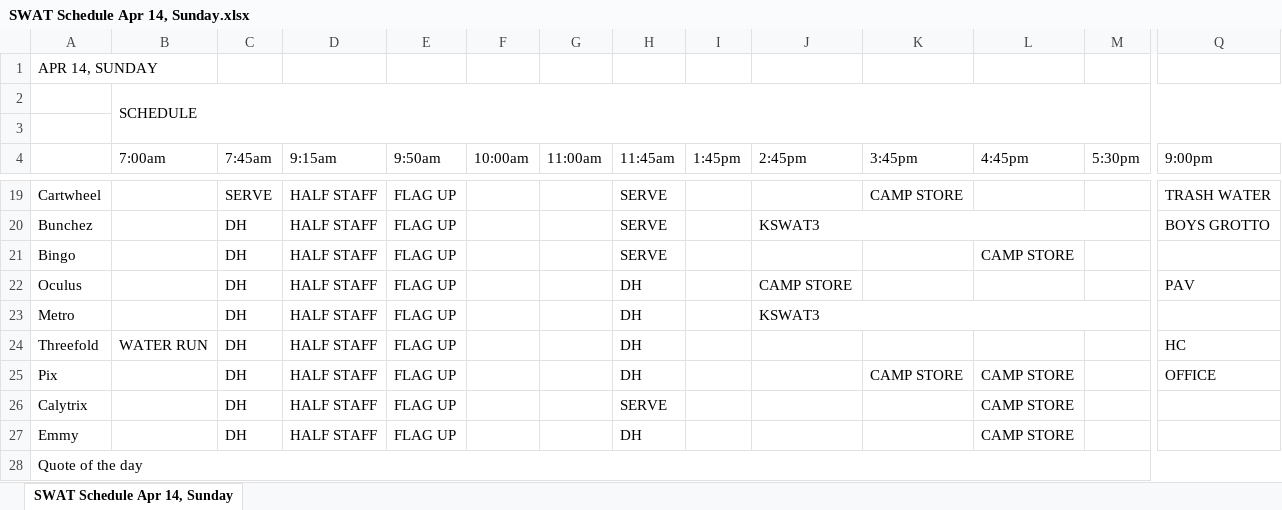
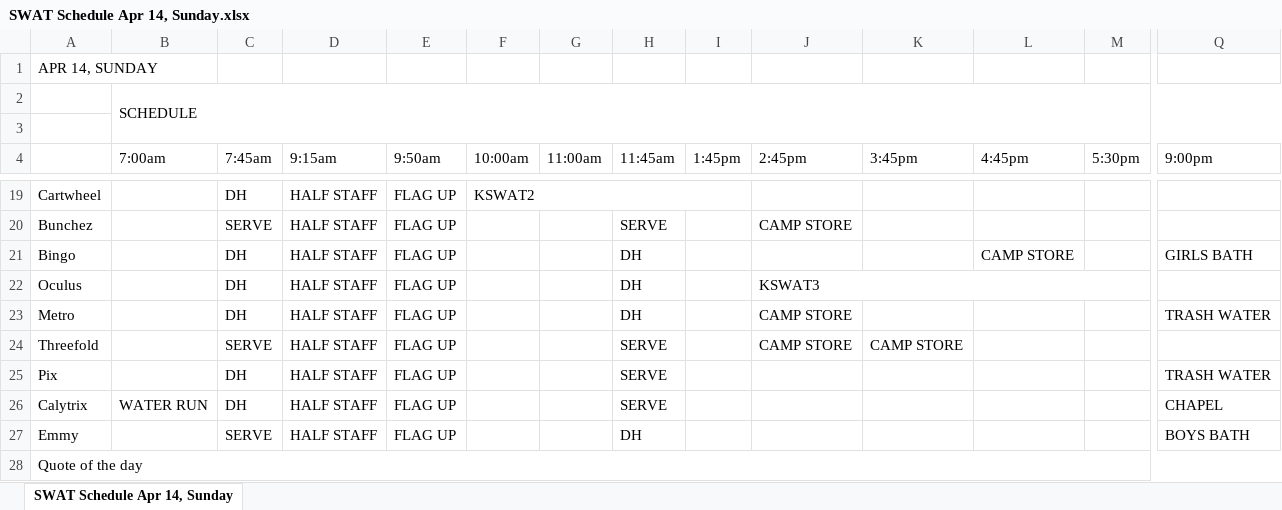
Before and after one commit to DrTechtainiumToo/CampStaffScheduler, an Excel workbook: SWAT Schedule Apr 14, Sunday.xlsx, sheet SWAT Schedule Apr 14, Sunday, drawn as a sheet; only a part is shown, gaps mark what is left out; values as stored, in another font and other column widths than the file's, no cell formats; the diff covers the shown part only; the diff names each change by its address in the sheet, - before the commit and + after, or states it on an @@ line.

```diff
--- a/SWAT Schedule Apr 14, Sunday.xlsx (sheet SWAT Schedule Apr 14, Sunday)
+++ b/SWAT Schedule Apr 14, Sunday.xlsx (sheet SWAT Schedule Apr 14, Sunday)
-C19 (7:45am): SERVE
+C19 (7:45am): DH
-F19 (10:00am): (empty)
+F19 (10:00am): KSWAT2
+F19:I19 merged
-H19 (11:45am): SERVE
+H19 (11:45am): (empty)
-K19 (3:45pm): CAMP STORE
+K19 (3:45pm): (empty)
-Q19 (9:00pm): TRASH WATER
+Q19 (9:00pm): (empty)
-C20 (7:45am): DH
+C20 (7:45am): SERVE
-J20 (2:45pm): KSWAT3
+J20 (2:45pm): CAMP STORE
-J20:M20 merged
-Q20 (9:00pm): BOYS GROTTO
+Q20 (9:00pm): (empty)
-H21 (11:45am): SERVE
+H21 (11:45am): DH
-Q21 (9:00pm): (empty)
+Q21 (9:00pm): GIRLS BATH
-J22 (2:45pm): CAMP STORE
+J22 (2:45pm): KSWAT3
+J22:M22 merged
-Q22 (9:00pm): PAV
+Q22 (9:00pm): (empty)
-J23 (2:45pm): KSWAT3
+J23 (2:45pm): CAMP STORE
-J23:M23 merged
-Q23 (9:00pm): (empty)
+Q23 (9:00pm): TRASH WATER
-B24 (7:00am): WATER RUN
+B24 (7:00am): (empty)
-C24 (7:45am): DH
+C24 (7:45am): SERVE
-H24:H25 (11:45am): DH
+H24:H25 (11:45am): SERVE
-J24 (2:45pm): (empty)
+J24 (2:45pm): CAMP STORE
-K24 (3:45pm): (empty)
+K24 (3:45pm): CAMP STORE
-Q24 (9:00pm): HC
+Q24 (9:00pm): (empty)
-K25 (3:45pm): CAMP STORE
+K25 (3:45pm): (empty)
-L25:L27 (4:45pm): CAMP STORE
+L25:L27 (4:45pm): (empty)
-Q25 (9:00pm): OFFICE
+Q25 (9:00pm): TRASH WATER
-B26 (7:00am): (empty)
+B26 (7:00am): WATER RUN
-Q26 (9:00pm): (empty)
+Q26 (9:00pm): CHAPEL
-C27 (7:45am): DH
+C27 (7:45am): SERVE
-Q27 (9:00pm): (empty)
+Q27 (9:00pm): BOYS BATH
```
Also changed, not shown: 53 edited cells and merged cells elsewhere in this sheet, cell formats, 2 other files.
